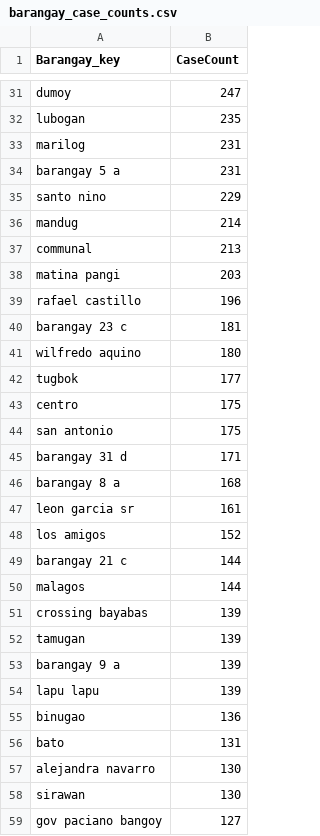
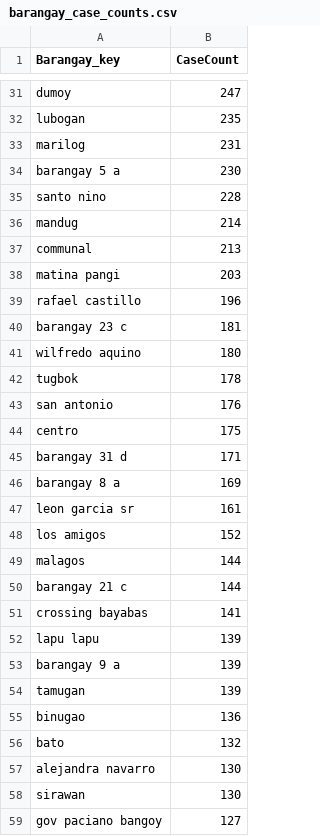
Before and after one commit to PhillipHufana/dengue-dashboard, a CSV file: intermediate/barangay_case_counts.csv, drawn as a sheet; only a part is shown, gaps mark what is left out; the diff covers the shown part only.

```diff
--- a/intermediate/barangay_case_counts.csv
+++ b/intermediate/barangay_case_counts.csv
@@ -33,4 +33,4 @@ lubogan,235
 marilog,231
-barangay 5 a,231
-santo nino,229
+barangay 5 a,230
+santo nino,228
 mandug,214
@@ -41,17 +41,17 @@ barangay 23 c,181
 wilfredo aquino,180
-tugbok,177
+tugbok,178
+san antonio,176
 centro,175
-san antonio,175
 barangay 31 d,171
-barangay 8 a,168
+barangay 8 a,169
 leon garcia sr,161
 los amigos,152
+malagos,144
 barangay 21 c,144
-malagos,144
-crossing bayabas,139
+crossing bayabas,141
+lapu lapu,139
+barangay 9 a,139
 tamugan,139
-barangay 9 a,139
-lapu lapu,139
 binugao,136
-bato,131
+bato,132
 alejandra navarro,130
```
Also changed, not shown: 4 added rows, 4 removed rows, 31 moved rows and 16 edited cells elsewhere in this file, intermediate/city_vs_sum_check.csv, intermediate/city_weekly.csv, 31 other files.
